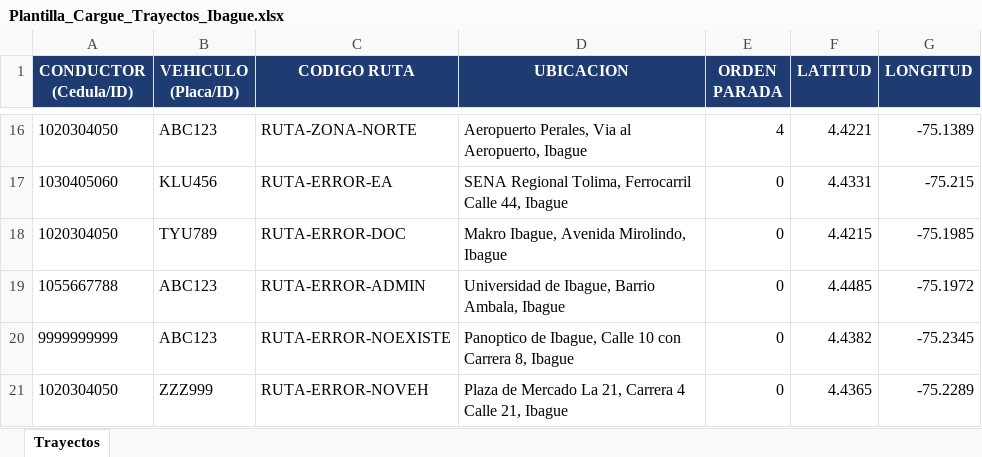
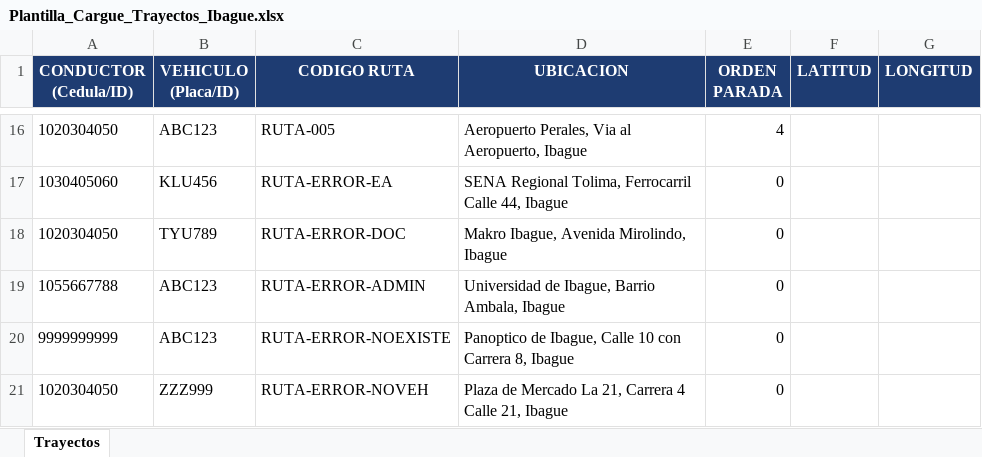
Before and after one commit to tdbermudezh-afk/ProyectoFinal_PPOOII, an Excel workbook: proyecto/Plantilla_Cargue_Trayectos_Ibague.xlsx, sheet Trayectos, drawn as a sheet; only a part is shown, gaps mark what is left out; values as stored, in another font and other column widths than the file's, no borders; the diff covers the shown part only; the diff names each change by its address in the sheet, - before the commit and + after, or states it on an @@ line.

```diff
--- a/proyecto/Plantilla_Cargue_Trayectos_Ibague.xlsx (sheet Trayectos)
+++ b/proyecto/Plantilla_Cargue_Trayectos_Ibague.xlsx (sheet Trayectos)
-C16 (CODIGO RUTA): RUTA-ZONA-NORTE
+C16 (CODIGO RUTA): RUTA-005
-F16 (LATITUD): 4.4221
+F16 (LATITUD): (empty)
-G16 (LONGITUD): -75.1389
+G16 (LONGITUD): (empty)
-F17 (LATITUD): 4.4331
+F17 (LATITUD): (empty)
-G17 (LONGITUD): -75.215
+G17 (LONGITUD): (empty)
-F18 (LATITUD): 4.4215
+F18 (LATITUD): (empty)
-G18 (LONGITUD): -75.1985
+G18 (LONGITUD): (empty)
-F19 (LATITUD): 4.4485
+F19 (LATITUD): (empty)
-G19 (LONGITUD): -75.1972
+G19 (LONGITUD): (empty)
-F20 (LATITUD): 4.4382
+F20 (LATITUD): (empty)
-G20 (LONGITUD): -75.2345
+G20 (LONGITUD): (empty)
-F21 (LATITUD): 4.4365
+F21 (LATITUD): (empty)
-G21 (LONGITUD): -75.2289
+G21 (LONGITUD): (empty)
```
Also changed, not shown: 42 edited cells and cell formats elsewhere in this sheet, 7 other files.
